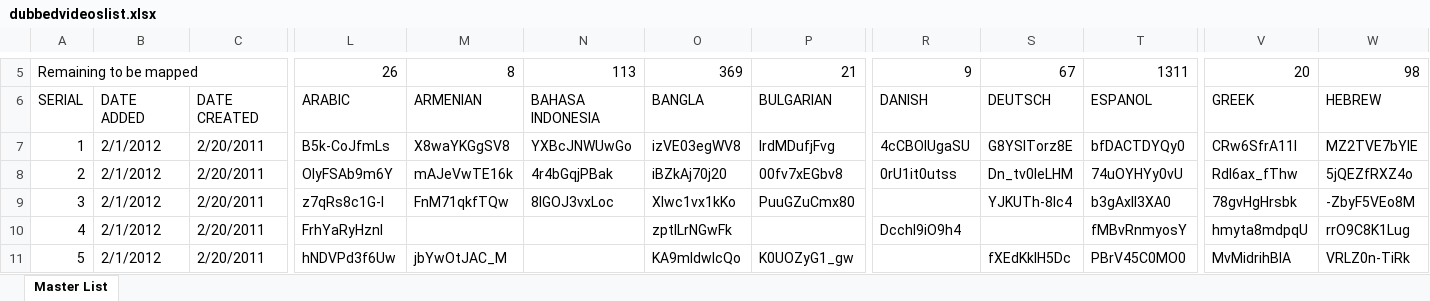
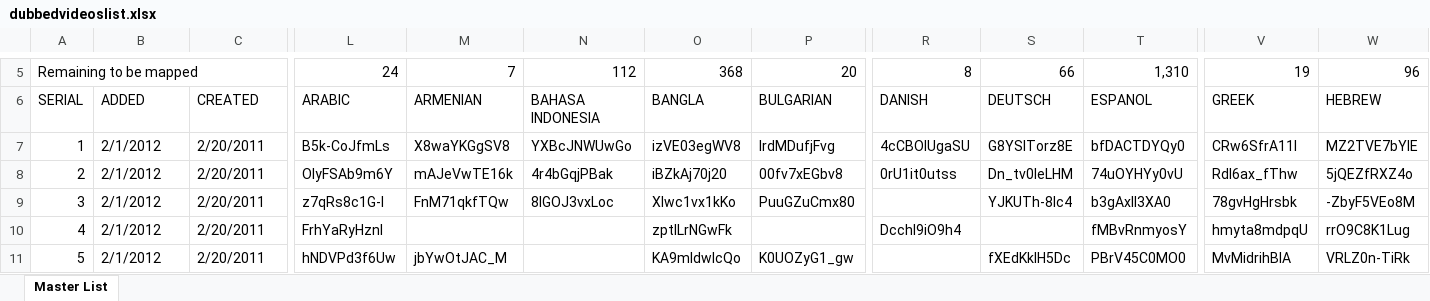
Before and after one commit to wangguan59/ka-lite, an Excel workbook: kalite/static/data/dubbedvideoslist.xlsx, sheet Master List, drawn as a sheet; only a part is shown, gaps mark what is left out; values as stored, in another font and other column widths than the file's, no cell formats; the diff covers the shown part only; the diff names each change by its address in the sheet, - before the commit and + after, or states it on an @@ line.

```diff
--- a/kalite/static/data/dubbedvideoslist.xlsx (sheet Master List)
+++ b/kalite/static/data/dubbedvideoslist.xlsx (sheet Master List)
-A5:E5 merged
+A5:D5 merged
-L5: 26
+L5: 24
-M5: 8
+M5: 7
-N5: 113
+N5: 112
-O5: 369
+O5: 368
-P5: 21
+P5: 20
-R5: 9
+R5: 8
-S5: 67
+S5: 66
-T5: 1311
+T5: 1,310
-V5: 20
+V5: 19
-W5: 98
+W5: 96
-B6: DATE ADDED
+B6: ADDED
-C6: DATE CREATED
+C6: CREATED
```
Also changed, not shown: 34 edited cells and merged cells elsewhere in this sheet, cell formats, formulas that keep their value, 2 other files.
